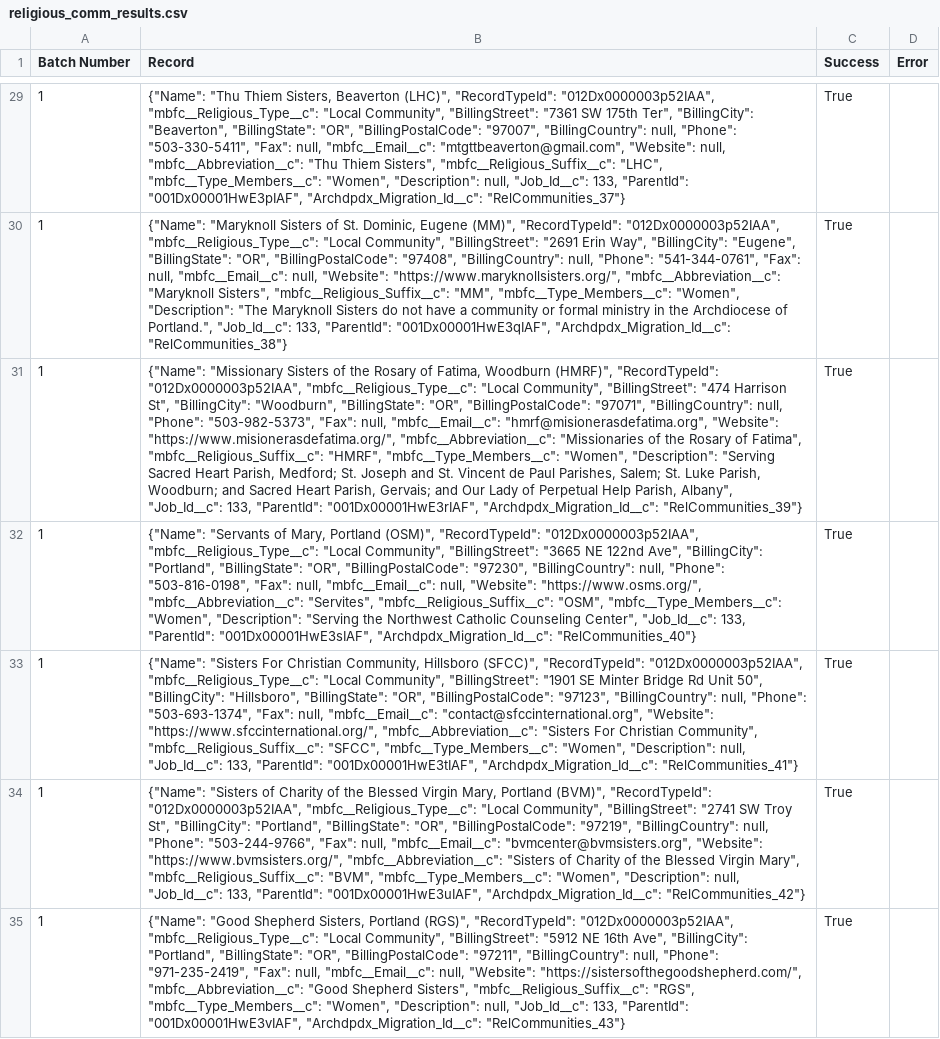
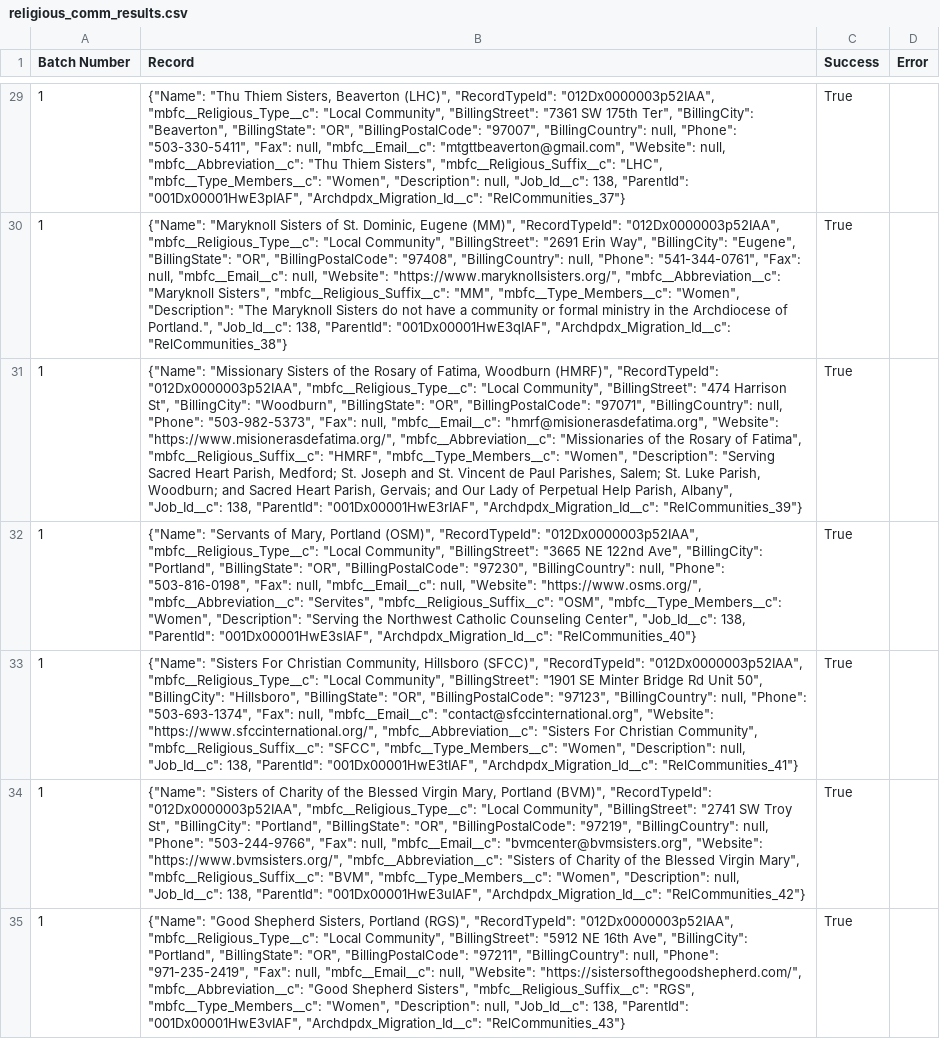
Before and after one commit to Cath-Strategic-Tech/adpdx_etl, a CSV file: results_files/religious_comm_results.csv, drawn as a sheet; only a part is shown, gaps mark what is left out; the diff covers the shown part only; the diff names each change by its address in the sheet, - before the commit and + after, or states it on an @@ line.

```diff
--- a/results_files/religious_comm_results.csv
+++ b/results_files/religious_comm_results.csv
-B29 (Record): …null, "Job_Id__c": 133, "ParentId": "001Dx00001HwE3pIAF",…
+B29 (Record): …null, "Job_Id__c": 138, "ParentId": "001Dx00001HwE3pIAF",…
-B30 (Record): …Portland.", "Job_Id__c": 133, "ParentId": "001Dx00001HwE3qIAF",…
+B30 (Record): …Portland.", "Job_Id__c": 138, "ParentId": "001Dx00001HwE3qIAF",…
-B31 (Record): …Albany", "Job_Id__c": 133, "ParentId": "001Dx00001HwE3rIAF",…
+B31 (Record): …Albany", "Job_Id__c": 138, "ParentId": "001Dx00001HwE3rIAF",…
-B32 (Record): …Center", "Job_Id__c": 133, "ParentId": "001Dx00001HwE3sIAF",…
+B32 (Record): …Center", "Job_Id__c": 138, "ParentId": "001Dx00001HwE3sIAF",…
-B33 (Record): …null, "Job_Id__c": 133, "ParentId": "001Dx00001HwE3tIAF",…
+B33 (Record): …null, "Job_Id__c": 138, "ParentId": "001Dx00001HwE3tIAF",…
-B34 (Record): …null, "Job_Id__c": 133, "ParentId": "001Dx00001HwE3uIAF",…
+B34 (Record): …null, "Job_Id__c": 138, "ParentId": "001Dx00001HwE3uIAF",…
-B35 (Record): …null, "Job_Id__c": 133, "ParentId": "001Dx00001HwE3vIAF",…
+B35 (Record): …null, "Job_Id__c": 138, "ParentId": "001Dx00001HwE3vIAF",…
```
Also changed, not shown: 63 edited cells elsewhere in this file, Register_Entries.csv, results_files/spouse_update_results.csv, 10 other files.
